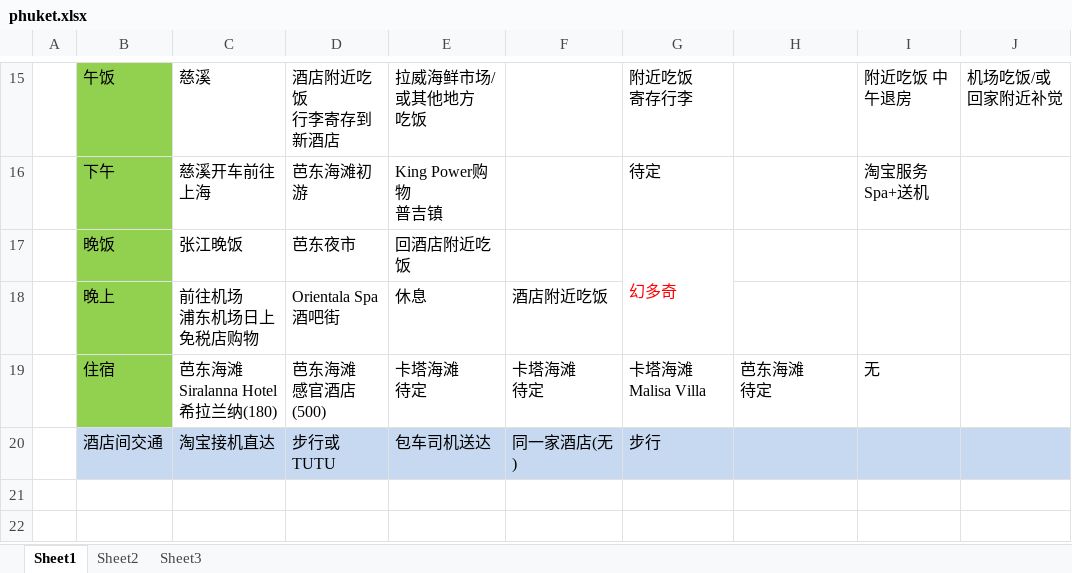
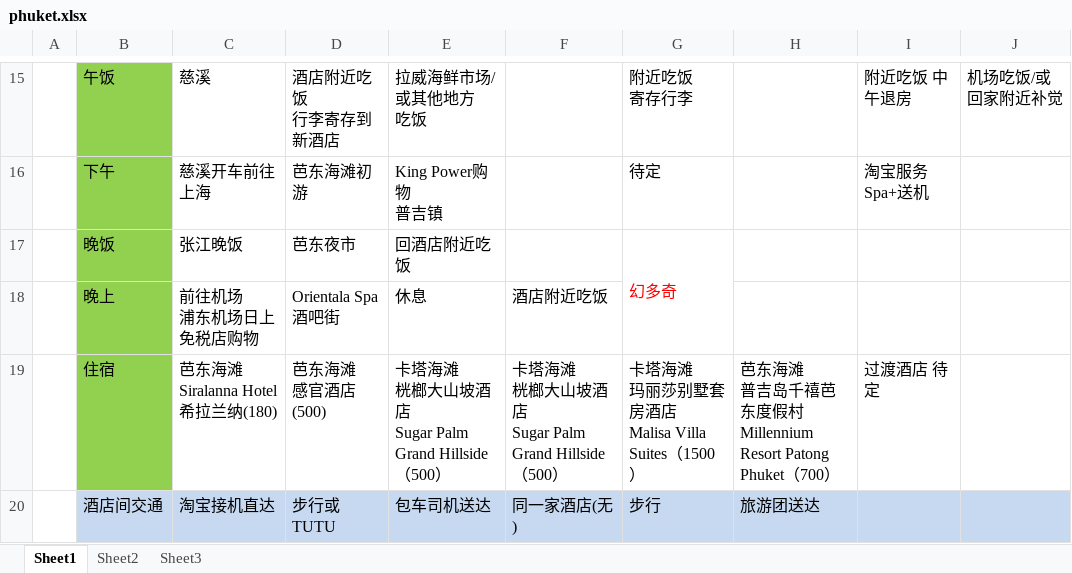
Before and after one commit to shihty5/PhuketHoneyMoon, an Excel workbook: phuket.xlsx, sheet Sheet1, drawn as a sheet; only a part is shown, gaps mark what is left out; values as stored, in another font and other column widths than the file's, no borders; removed rows and columns are numbered as before the commit, all else as after; ↵ is a line break in a cell; the diff names each change by its address in the sheet, - before the commit and + after, or states it on an @@ line.

Commit message:
增加酒店信息

```diff
--- a/phuket.xlsx (sheet Sheet1)
+++ b/phuket.xlsx (sheet Sheet1)
-row 19:  | 住宿 | 芭东海滩 ↵ Siralanna Hotel 希拉兰纳(180) | 芭东海滩 ↵ 感官酒店(500) | 卡塔海滩 ↵ 待定 | 卡塔海滩 ↵ 待定 | 卡塔海滩 ↵ Malisa Villa | 芭东海滩 ↵ 待定 | 无
+row 19:  | 住宿 | 芭东海滩 ↵ Siralanna Hotel 希拉兰纳(180) | 芭东海滩 ↵ 感官酒店(500) | 卡塔海滩 ↵ 桄榔大山坡酒店 ↵ Sugar Palm Grand Hillside（500） | 卡塔海滩 ↵ 桄榔大山坡酒店 ↵ Sugar Palm Grand Hillside（500） | 卡塔海滩 ↵ 玛丽莎别墅套房酒店 ↵ Malisa Villa Suites（1500） | 芭东海滩 ↵ 普吉岛千禧芭东度假村 ↵ Millennium Resort Patong Phuket（700） | 过渡酒店 待定
-H20: (empty)
+H20: 旅游团送达
```
